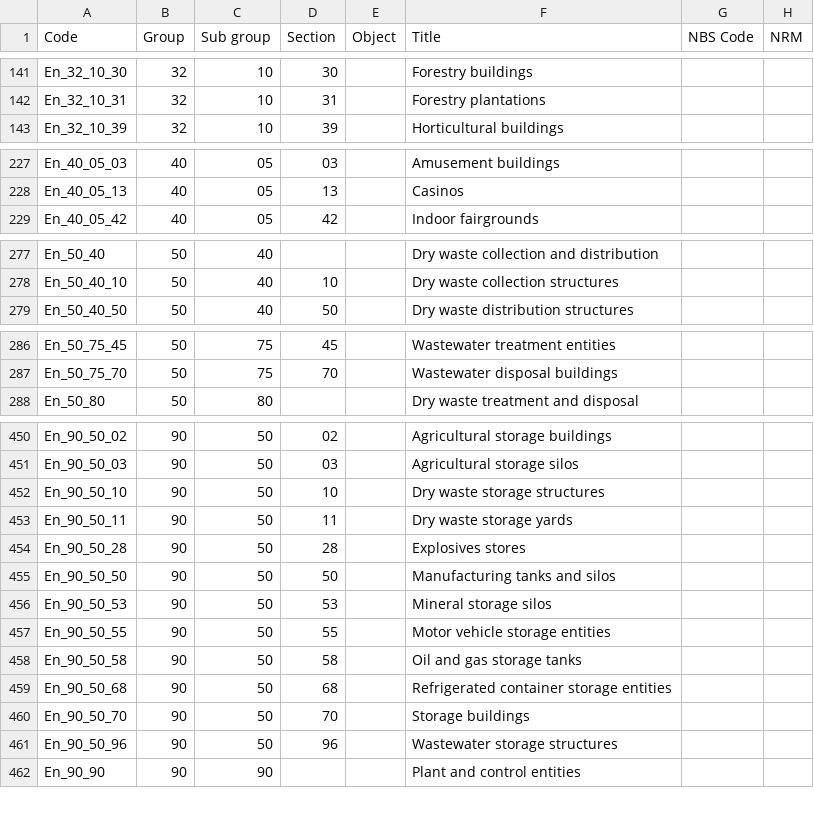
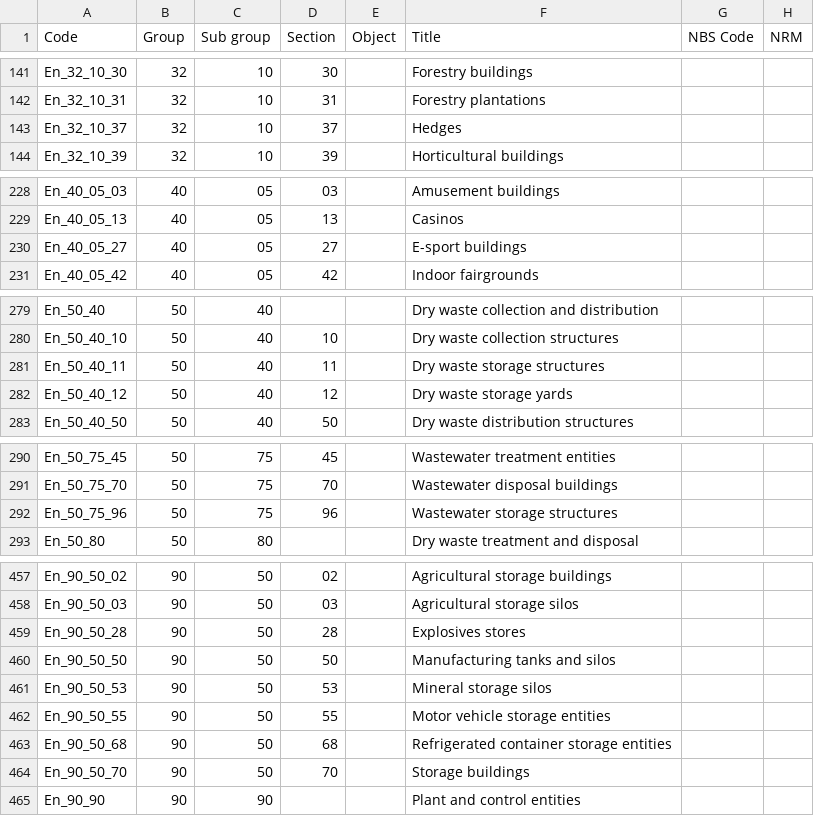
Before and after one commit to buildig/uniclass-2015, a CSV file: Uniclass2015_En.csv, drawn as a sheet; only a part is shown, gaps mark what is left out; removed rows and columns are numbered as before the commit, all else as after; the diff covers the shown part only; the diff names each change by its address in the sheet, - before the commit and + after, or states it on an @@ line.

```diff
--- a/Uniclass2015_En.csv
+++ b/Uniclass2015_En.csv
+row 143: En_32_10_37 | 32 | 10 | 37 |  | Hedges
+row 230: En_40_05_27 | 40 | 05 | 27 |  | E-sport buildings
+row 281: En_50_40_11 | 50 | 40 | 11 |  | Dry waste storage structures
+row 282: En_50_40_12 | 50 | 40 | 12 |  | Dry waste storage yards
+row 292: En_50_75_96 | 50 | 75 | 96 |  | Wastewater storage structures
-row 452: En_90_50_10 | 90 | 50 | 10 |  | Dry waste storage structures
-row 453: En_90_50_11 | 90 | 50 | 11 |  | Dry waste storage yards
-row 458: En_90_50_58 | 90 | 50 | 58 |  | Oil and gas storage tanks
-row 461: En_90_50_96 | 90 | 50 | 96 |  | Wastewater storage structures
```
Also changed, not shown: 3 added rows elsewhere in this file, Uniclass2015_PM.csv, Uniclass2015_Pr.csv, 8 other files.
